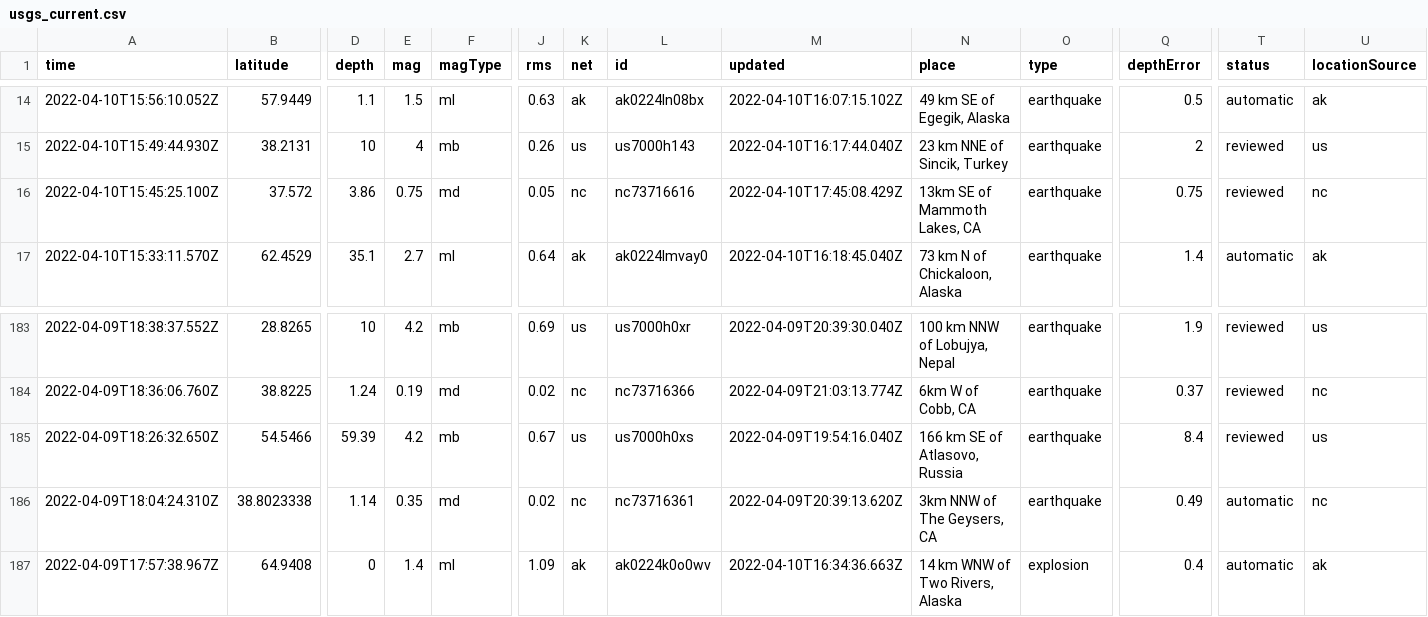
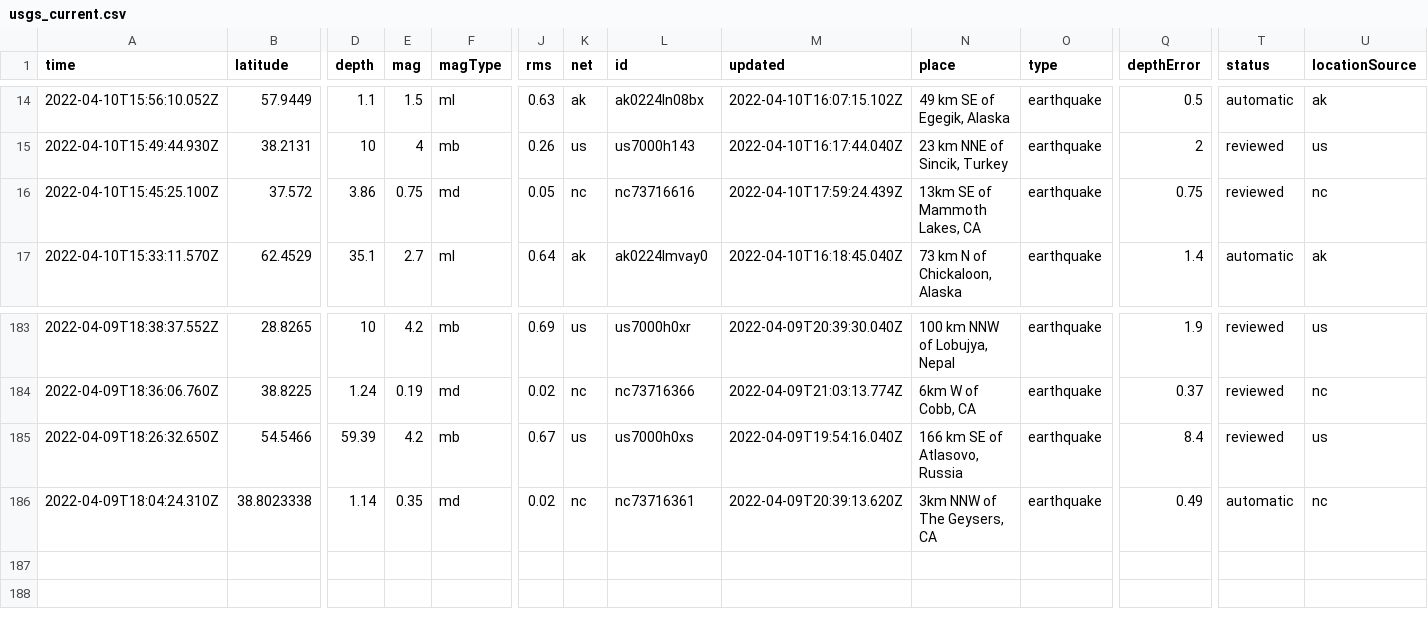
Before and after one commit to cveltri/my-data-robot, a CSV file: usgs_current.csv, drawn as a sheet; only a part is shown, gaps mark what is left out; rows hold the shown columns only; the diff names each change by its address in the sheet, - before the commit and + after, or states it on an @@ line.

```diff
--- a/usgs_current.csv
+++ b/usgs_current.csv
-M16 (updated): 2022-04-10T17:45:08.429Z
+M16 (updated): 2022-04-10T17:59:24.439Z
-row 187: 2022-04-09T17:57:38.967Z | 64.9408 | 0 | 1.4 | ml | 1.09 | ak | ak0224k0o0wv | 2022-04-10T16:34:36.663Z | 14 km WNW of Two Rivers, Alaska | explosion | 0.4 | automatic | ak
```
